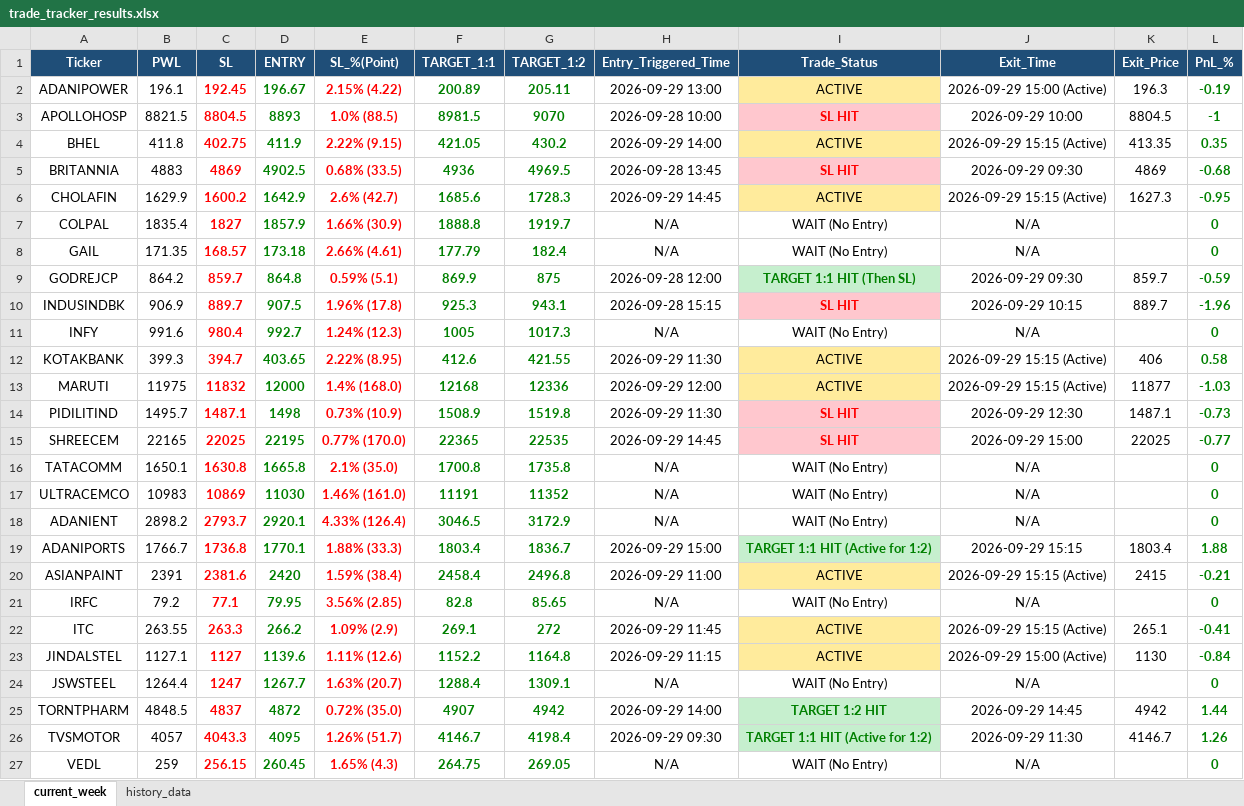
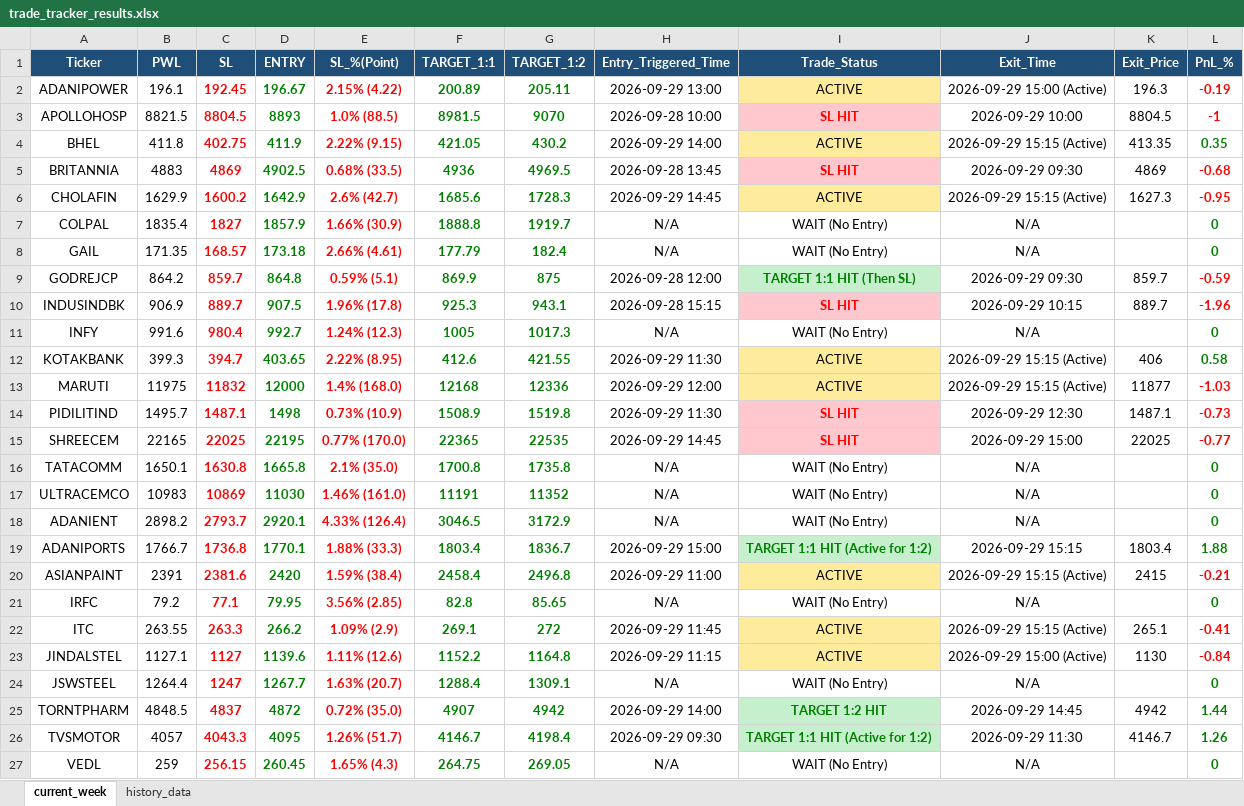
Before and after one commit to chandancv62-mtf/telegram-notifier, an Excel workbook: data/trade_tracker_results.xlsx, sheet current_week, drawn as a sheet; values as stored, in another font and other column widths than the file's, no borders; the diff names each change by its address in the sheet, - before the commit and + after, or states it on an @@ line.

```diff
--- a/data/trade_tracker_results.xlsx (sheet current_week)
+++ b/data/trade_tracker_results.xlsx (sheet current_week)
-L2:L3 text colour: #008000
+L2:L3 text colour: #FF0000
-L5:L6 text colour: #008000
+L5:L6 text colour: #FF0000
-L9:L10 text colour: #008000
+L9:L10 text colour: #FF0000
-L13:L15 text colour: #008000
+L13:L15 text colour: #FF0000
-L20 text colour: #008000
+L20 text colour: #FF0000
-L22:L23 text colour: #008000
+L22:L23 text colour: #FF0000
```
Also changed, not shown: sheet history_data, data/entry_sl_signals.xlsx, data/weekly_final_trading_signals.xlsx.
